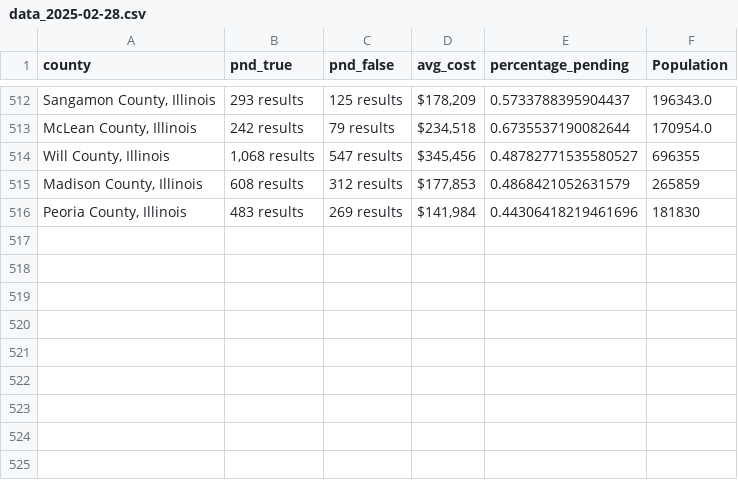
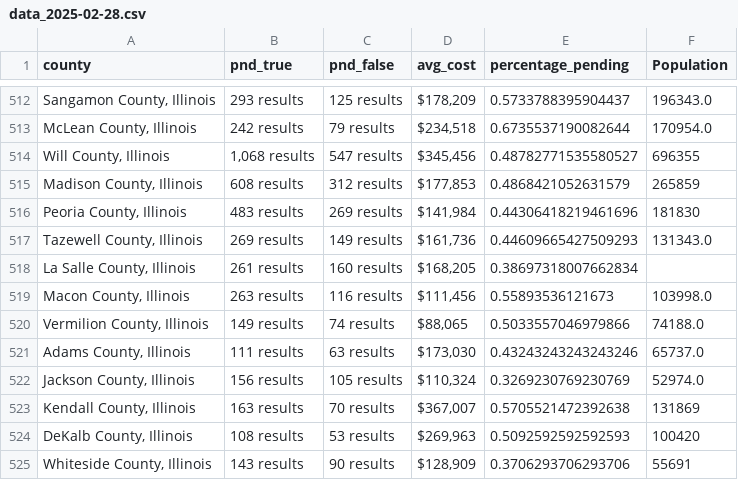
Before and after one commit to ishan9299/zillow-scraper, a CSV file: data/data_2025-02-28.csv, drawn as a sheet; only a part is shown, gaps mark what is left out.

```diff
--- a/data/data_2025-02-28.csv
+++ b/data/data_2025-02-28.csv
@@ -516 +516,10 @@ county,pnd_true,pnd_false,avg_cost,percentage_pending,Population
 "Peoria County, Illinois",483 results,269 results,"$141,984",0.44306418219461696,181830
+"Tazewell County, Illinois",269 results,149 results,"$161,736",0.44609665427509293,131343.0
+"La Salle County, Illinois",261 results,160 results,"$168,205",0.38697318007662834,
+"Macon County, Illinois",263 results,116 results,"$111,456",0.55893536121673,103998.0
+"Vermilion County, Illinois",149 results,74 results,"$88,065",0.5033557046979866,74188.0
+"Adams County, Illinois",111 results,63 results,"$173,030",0.43243243243243246,65737.0
+"Jackson County, Illinois",156 results,105 results,"$110,324",0.3269230769230769,52974.0
+"Kendall County, Illinois",163 results,70 results,"$367,007",0.5705521472392638,131869
+"DeKalb County, Illinois",108 results,53 results,"$269,963",0.5092592592592593,100420
+"Whiteside County, Illinois",143 results,90 results,"$128,909",0.3706293706293706,55691
```
